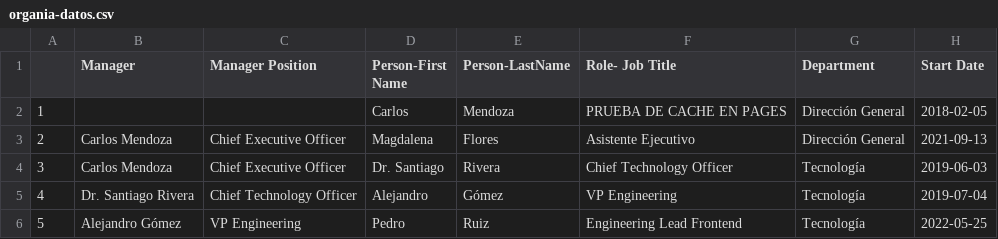
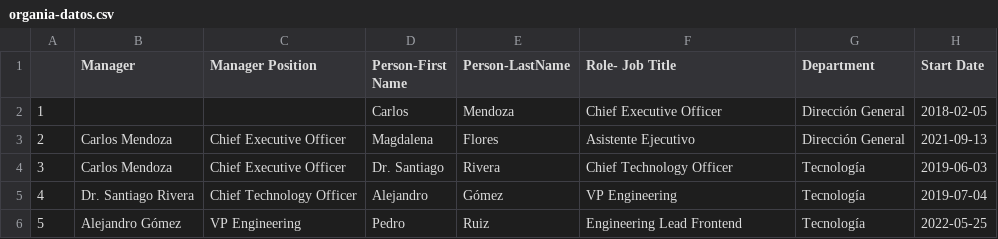
Before and after one commit to auremauwer/OrganIA-for-Companies, a CSV file: organia-datos.csv, drawn as a sheet; only a part is shown; the diff names each change by its address in the sheet, - before the commit and + after, or states it on an @@ line.

Commit message:
Actualizar la organizacion publicada (105 personas)

```diff
--- a/organia-datos.csv
+++ b/organia-datos.csv
-F2 (Role- Job Title): PRUEBA DE CACHE EN PAGES
+F2 (Role- Job Title): Chief Executive Officer
```
